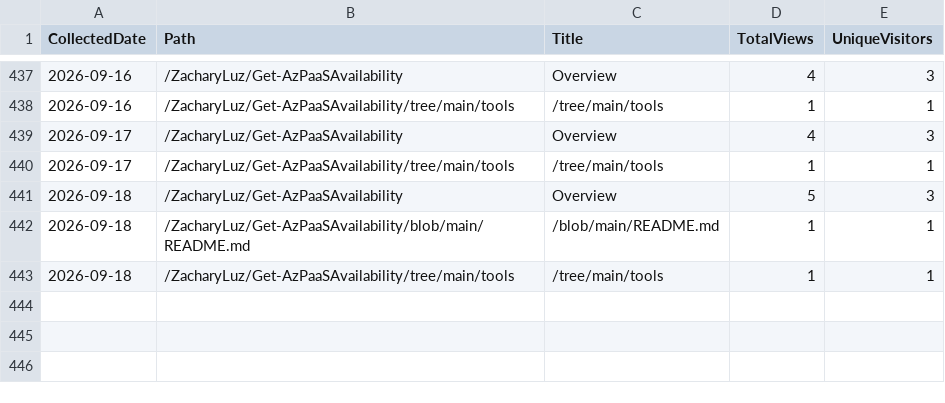
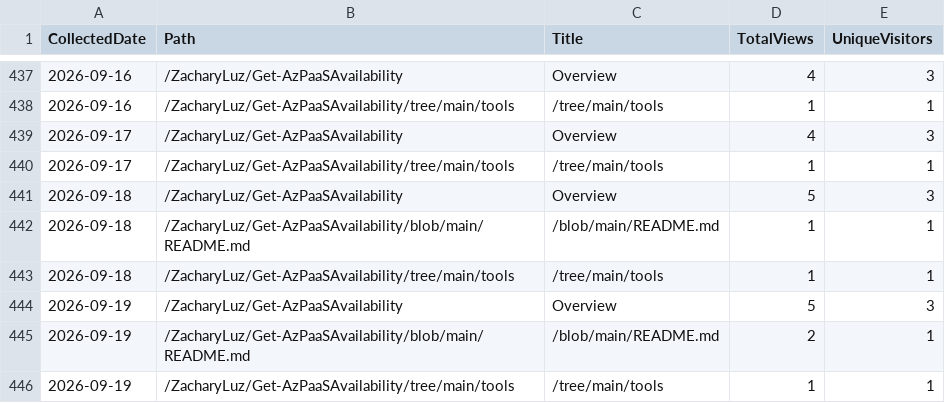
Before and after one commit to ZacharyLuz/Get-AzPaaSAvailability, a CSV file: data/paths.csv, drawn as a sheet; only a part is shown, gaps mark what is left out; the diff names each change by its address in the sheet, - before the commit and + after, or states it on an @@ line.

```diff
--- a/data/paths.csv
+++ b/data/paths.csv
+row 444: 2026-09-19 | /ZacharyLuz/Get-AzPaaSAvailability | Overview | 5 | 3
+row 445: 2026-09-19 | /ZacharyLuz/Get-AzPaaSAvailability/blob/main/README.md | /blob/main/README.md | 2 | 1
+row 446: 2026-09-19 | /ZacharyLuz/Get-AzPaaSAvailability/tree/main/tools | /tree/main/tools | 1 | 1
```
Also changed, not shown: data/referrers.csv, data/release-downloads.csv, 3 other files.
